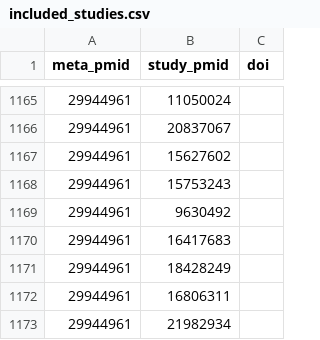
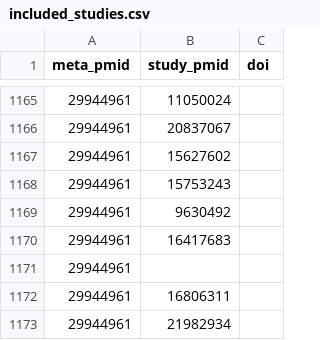
Before and after one commit to neurostuff/neurometabench, a CSV file: data/included_studies.csv, drawn as a sheet; only a part is shown, gaps mark what is left out; the diff covers the shown part only.

```diff
--- a/data/included_studies.csv
+++ b/data/included_studies.csv
@@ -1170,3 +1170,3 @@ meta_pmid,study_pmid,doi
 29944961,16417683,
-29944961,18428249,
+29944961,,
 29944961,16806311,
```
Also changed, not shown: 15 edited cells elsewhere in this file.
